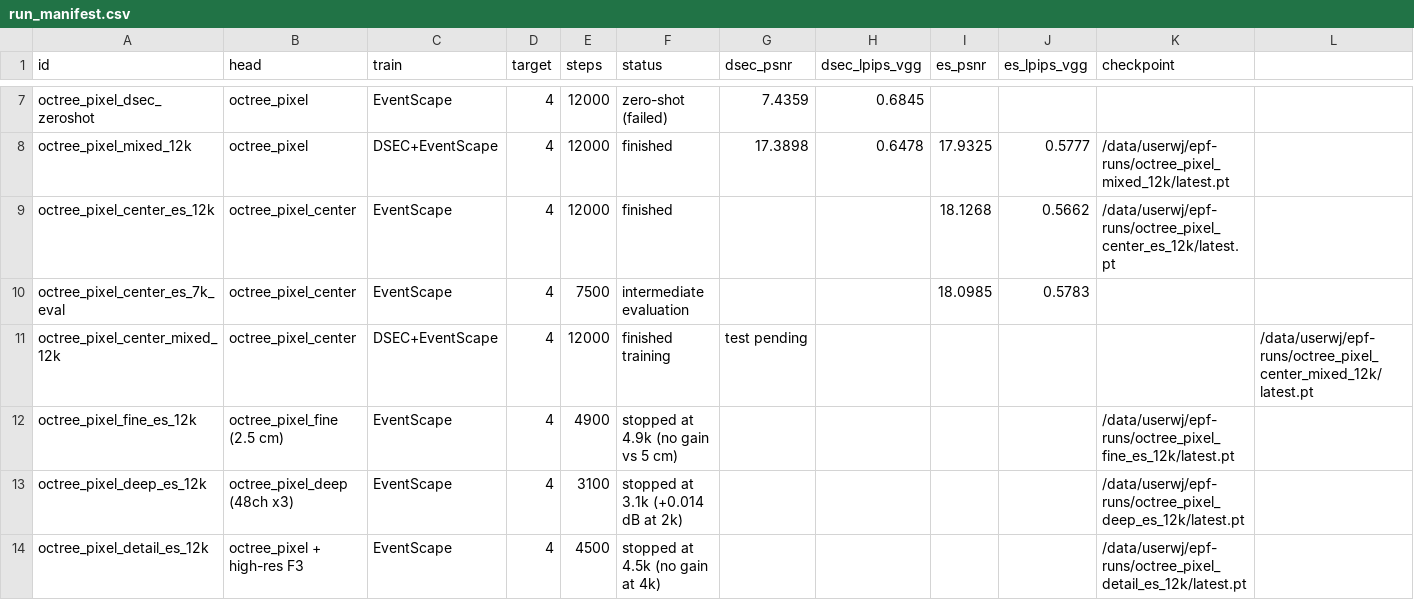
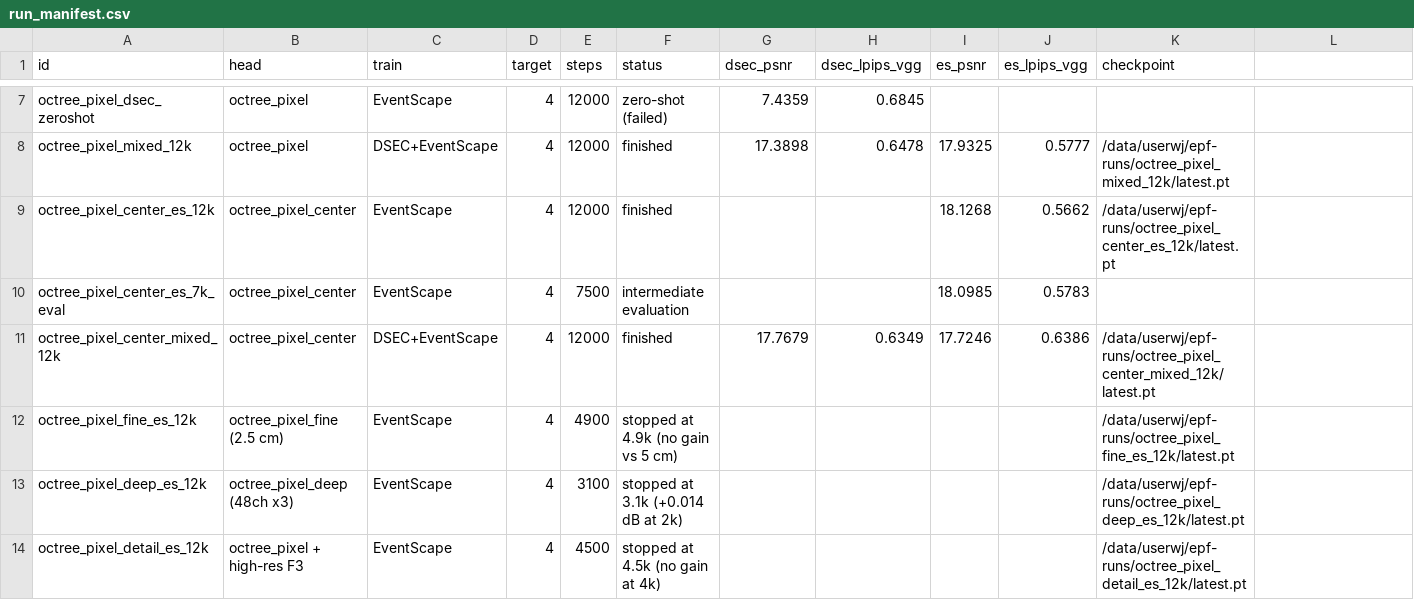
Before and after one commit to TermInaL1111/EPF3DGSS, a CSV file: results/run_manifest.csv, drawn as a sheet; only a part is shown, gaps mark what is left out.

```diff
--- a/results/run_manifest.csv
+++ b/results/run_manifest.csv
@@ -10,3 +10,3 @@ octree_pixel_center_es_12k,octree_pixel_center,EventScape,4,12000,finished,,,18.
 octree_pixel_center_es_7k_eval,octree_pixel_center,EventScape,4,7500,intermediate evaluation,,,18.0985,0.5783,
-octree_pixel_center_mixed_12k,octree_pixel_center,DSEC+EventScape,4,12000,finished training, test pending,,,,,/data/userwj/epf-runs/octree_pixel_center_mixed_12k/latest.pt
+octree_pixel_center_mixed_12k,octree_pixel_center,DSEC+EventScape,4,12000,finished,17.7679,0.6349,17.7246,0.6386,/data/userwj/epf-runs/octree_pixel_center_mixed_12k/latest.pt
 octree_pixel_fine_es_12k,octree_pixel_fine (2.5 cm),EventScape,4,4900,stopped at 4.9k (no gain vs 5 cm),,,,,/data/userwj/epf-runs/octree_pixel_fine_es_12k/latest.pt
```
Also changed, not shown: 5 other files.
